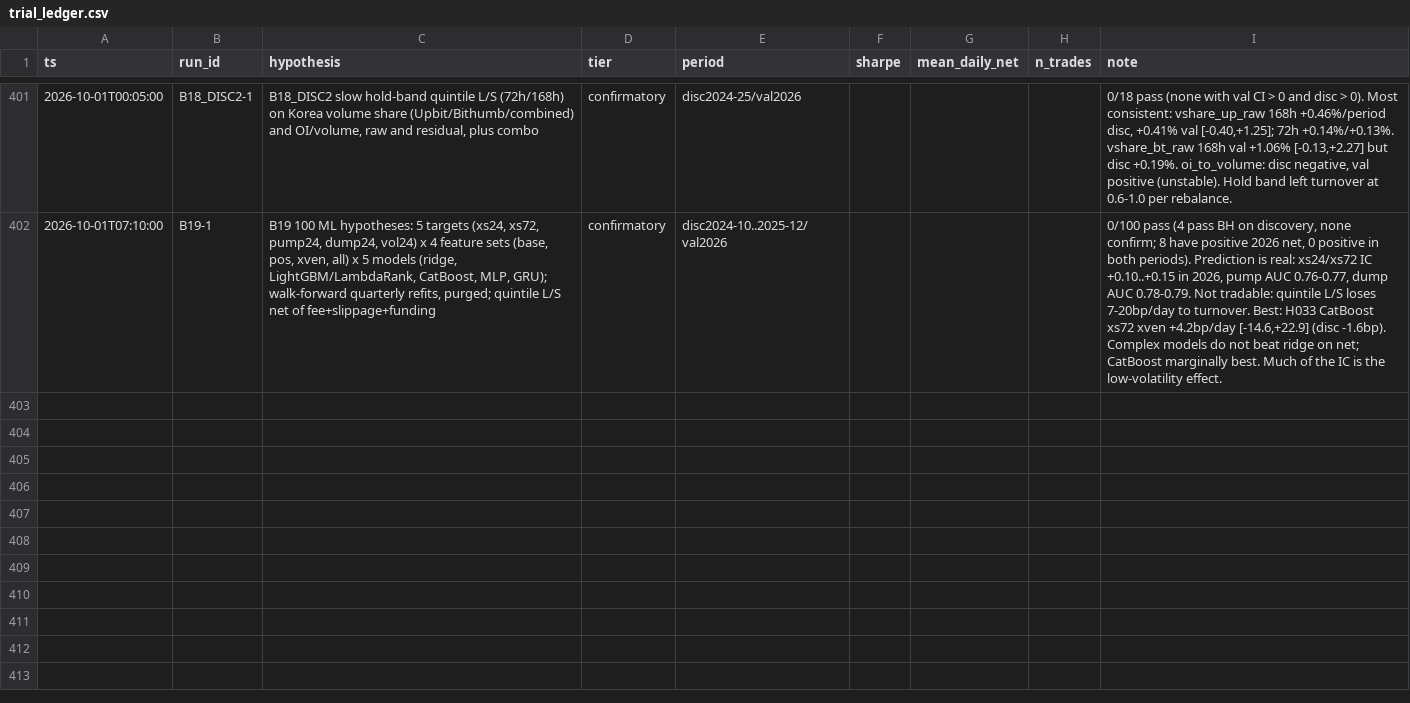
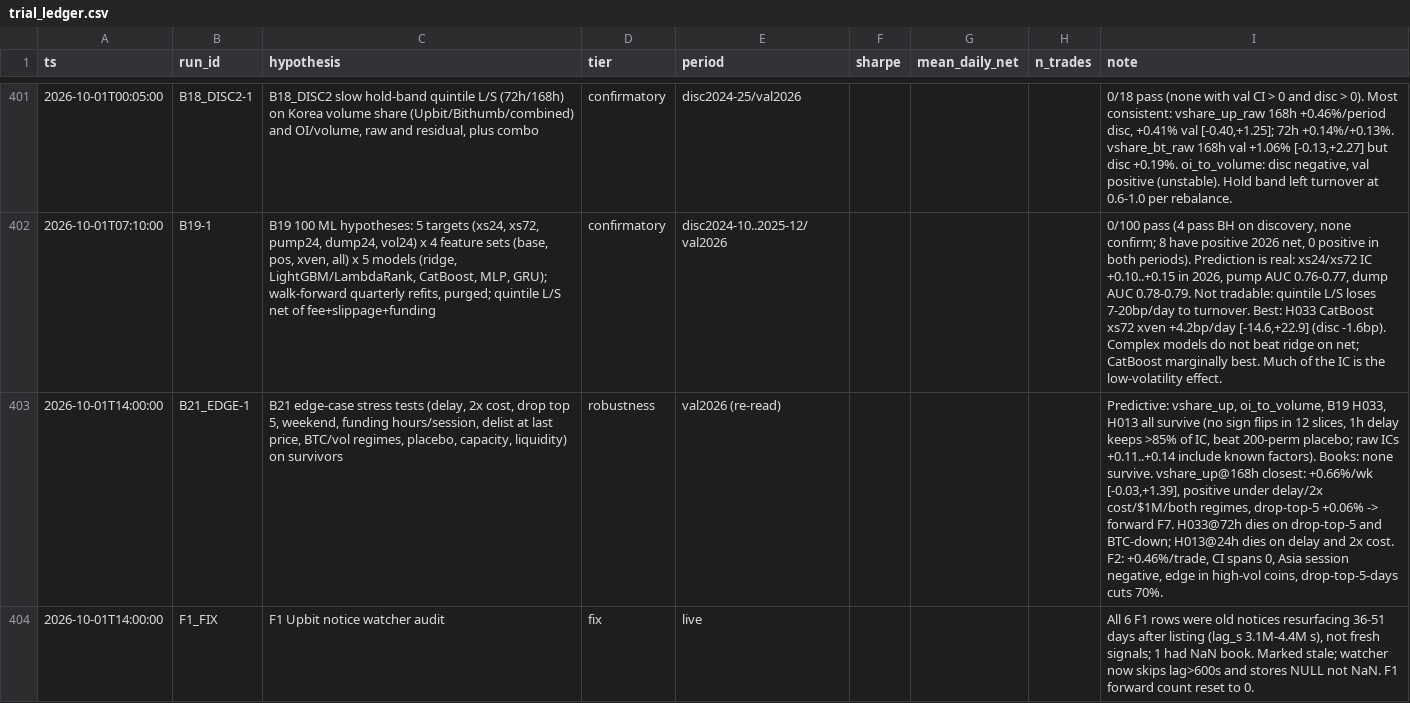
Before and after one commit to TheaWY/AltCoin_Trading, a CSV file: research/trial_ledger.csv, drawn as a sheet; only a part is shown, gaps mark what is left out; the diff names each change by its address in the sheet, - before the commit and + after, or states it on an @@ line.

```diff
--- a/research/trial_ledger.csv
+++ b/research/trial_ledger.csv
+row 403: 2026-10-01T14:00:00 | B21_EDGE-1 | B21 edge-case stress tests (delay, 2x cost, drop top 5, weekend, funding hours/session, delist at last price, BTC/vol regimes, placebo, capacity, liquidity) on survivors | robustness | val2026 (re-read) |  |  |  | Predictive: vshare_up, oi_to_volume, B19 H033, H013 all survive (no sign flips in 12 slices, 1h delay keeps >85% of IC, beat 200-perm placebo; raw ICs +0.11..+0.14 include known factors). Books: none survive. vshare_up@168h closest: +0.66%/wk [-0.03,+1.39], positive under delay/2x cost/$1M/both regimes, drop-top-5 +0.06% -> forward F7. H033@72h dies on drop-top-5 and BTC-down; H013@24h dies on delay and 2x cost. F2: +0.46%/trade, CI spans 0, Asia session negative, edge in high-vol coins, drop-top-5-days cuts 70%.
+row 404: 2026-10-01T14:00:00 | F1_FIX | F1 Upbit notice watcher audit | fix | live |  |  |  | All 6 F1 rows were old notices resurfacing 36-51 days after listing (lag_s 3.1M-4.4M s), not fresh signals; 1 had NaN book. Marked stale; watcher now skips lag>600s and stores NULL not NaN. F1 forward count reset to 0.
```
Also changed, not shown: 3 other files.
